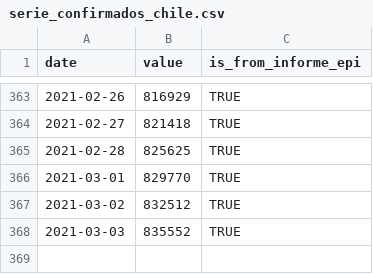
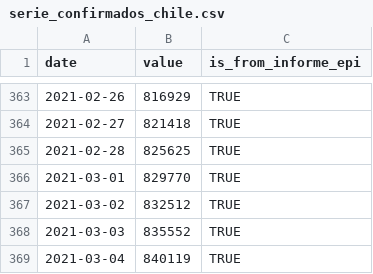
Before and after one commit to javierlopeza/datos-coronavirus-chile, a CSV file: raw_data/chile/serie_confirmados_chile.csv, drawn as a sheet; only a part is shown, gaps mark what is left out; the diff names each change by its address in the sheet, - before the commit and + after, or states it on an @@ line.

```diff
--- a/raw_data/chile/serie_confirmados_chile.csv
+++ b/raw_data/chile/serie_confirmados_chile.csv
+row 369: 2021-03-04 | 840119 | TRUE
```
Also changed, not shown: input_files/CasosTotalesCumulativo.csv, input_files/TotalesNacionales.csv, 5 other files.
